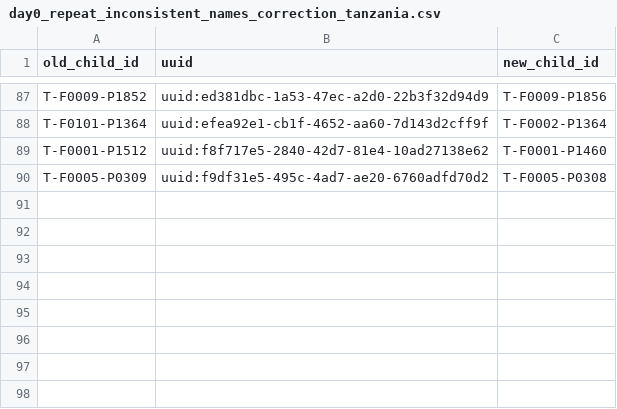
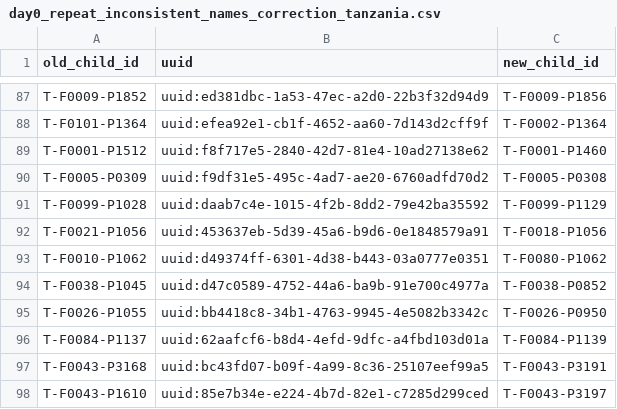
Before and after one commit to SwissTPH/timci, a CSV file: inst/extdata/cleaning/day0_repeat_inconsistent_names_correction_tanzania.csv, drawn as a sheet; only a part is shown, gaps mark what is left out.

```diff
--- a/inst/extdata/cleaning/day0_repeat_inconsistent_names_correction_tanzania.csv
+++ b/inst/extdata/cleaning/day0_repeat_inconsistent_names_correction_tanzania.csv
@@ -90 +90,9 @@ T-F0001-P1512,uuid:f8f717e5-2840-42d7-81e4-10ad27138e62,T-F0001-P1460
 T-F0005-P0309,uuid:f9df31e5-495c-4ad7-ae20-6760adfd70d2,T-F0005-P0308
+T-F0099-P1028,uuid:daab7c4e-1015-4f2b-8dd2-79e42ba35592,T-F0099-P1129
+T-F0021-P1056,uuid:453637eb-5d39-45a6-b9d6-0e1848579a91,T-F0018-P1056
+T-F0010-P1062,uuid:d49374ff-6301-4d38-b443-03a0777e0351,T-F0080-P1062
+T-F0038-P1045,uuid:d47c0589-4752-44a6-ba9b-91e700c4977a,T-F0038-P0852
+T-F0026-P1055,uuid:bb4418c8-34b1-4763-9945-4e5082b3342c,T-F0026-P0950
+T-F0084-P1137,uuid:62aafcf6-b8d4-4efd-9dfc-a4fbd103d01a,T-F0084-P1139
+T-F0043-P3168,uuid:bc43fd07-b09f-4a99-8c36-25107eef99a5,T-F0043-P3191
+T-F0043-P1610,uuid:85e7b34e-e224-4b7d-82e1-c7285d299ced,T-F0043-P3197
```
Also changed, not shown: inst/extdata/cleaning/day0_repeat_inconsistent_names_deletion_tanzania.csv.
